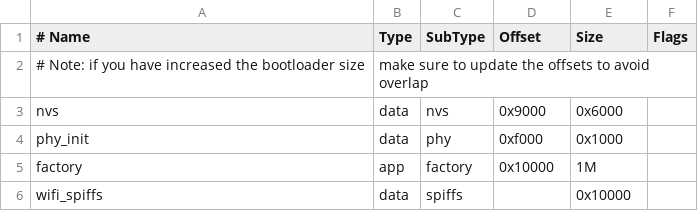
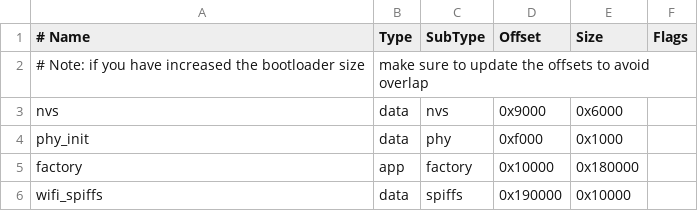
Before and after one commit to jxingnian/xn_esp32_daplink_module, a CSV file: partitions.csv, drawn as a sheet.

```diff
--- a/partitions.csv
+++ b/partitions.csv
@@ -4,3 +4,3 @@ nvs,      data, nvs,     0x9000,  0x6000,
 phy_init, data, phy,     0xf000,  0x1000,
-factory,  app,  factory, 0x10000, 1M,
-wifi_spiffs, data, spiffs, ,        0x10000,
+factory,  app,  factory, 0x10000, 0x180000,
+wifi_spiffs, data, spiffs, 0x190000, 0x10000,
```
Also changed, not shown: 3 other files.
